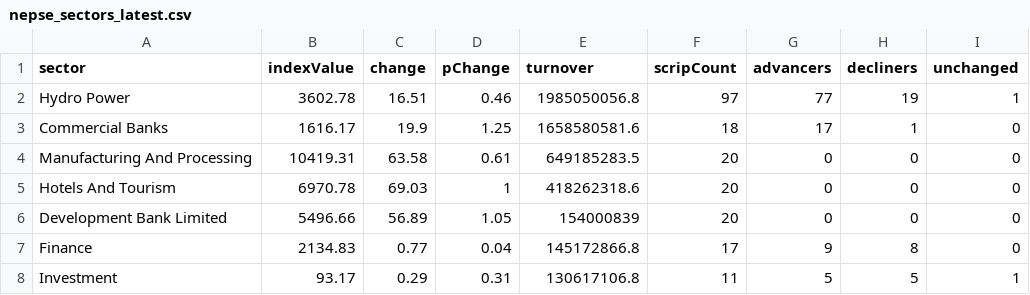
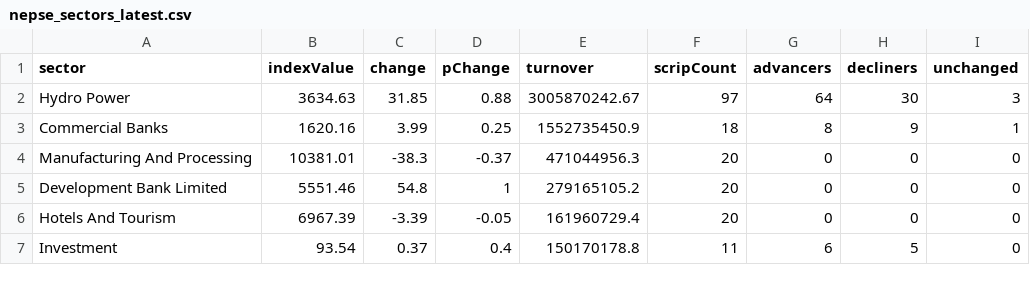
Before and after one commit to raazkhnl/nepsai, a CSV file: data/eod/nepse_sectors_latest.csv, drawn as a sheet; only a part is shown; the diff covers the shown part only.

```diff
--- a/data/eod/nepse_sectors_latest.csv
+++ b/data/eod/nepse_sectors_latest.csv
@@ -1,8 +1,7 @@
 sector,indexValue,change,pChange,turnover,scripCount,advancers,decliners,unchanged
-"Hydro Power",3602.78,16.51,0.46,1985050056.8,97,77,19,1
-"Commercial Banks",1616.17,19.9,1.25,1658580581.6,18,17,1,0
-"Manufacturing And Processing",10419.31,63.58,0.61,649185283.5,20,0,0,0
-"Hotels And Tourism",6970.78,69.03,1,418262318.6,20,0,0,0
-"Development Bank Limited",5496.66,56.89,1.05,154000839,20,0,0,0
-"Finance",2134.83,0.77,0.04,145172866.8,17,9,8,0
-"Investment",93.17,0.29,0.31,130617106.8,11,5,5,1
+"Hydro Power",3634.63,31.85,0.88,3005870242.67,97,64,30,3
+"Commercial Banks",1620.16,3.99,0.25,1552735450.9,18,8,9,1
+"Manufacturing And Processing",10381.01,-38.3,-0.37,471044956.3,20,0,0,0
+"Development Bank Limited",5551.46,54.8,1,279165105.2,20,0,0,0
+"Hotels And Tourism",6967.39,-3.39,-0.05,161960729.4,20,0,0,0
+"Investment",93.54,0.37,0.4,150170178.8,11,6,5,0
```
Also changed, not shown: 1 added row and 44 edited cells elsewhere in this file, data/eod/nepse_canonical_2026-11-25.csv, data/eod/nepse_canonical_latest.csv, 12 other files.
